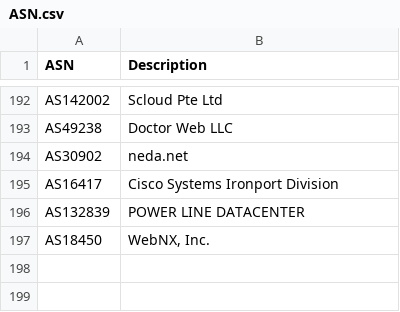
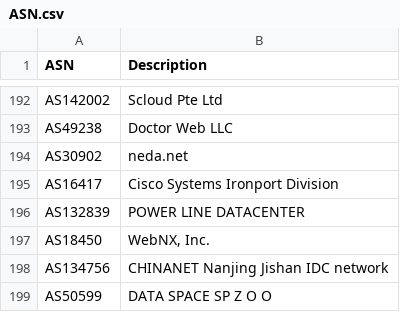
Before and after one commit to ycomiti/Bad-bots-ASN-list, a CSV file: ASN.csv, drawn as a sheet; only a part is shown, gaps mark what is left out.

Commit message:
Update ASN.csv

```diff
--- a/ASN.csv
+++ b/ASN.csv
@@ -197 +197,3 @@ ASN,Description
 "AS18450","WebNX, Inc."
+"AS134756","CHINANET Nanjing Jishan IDC network"
+"AS50599","DATA SPACE SP Z O O"
```
